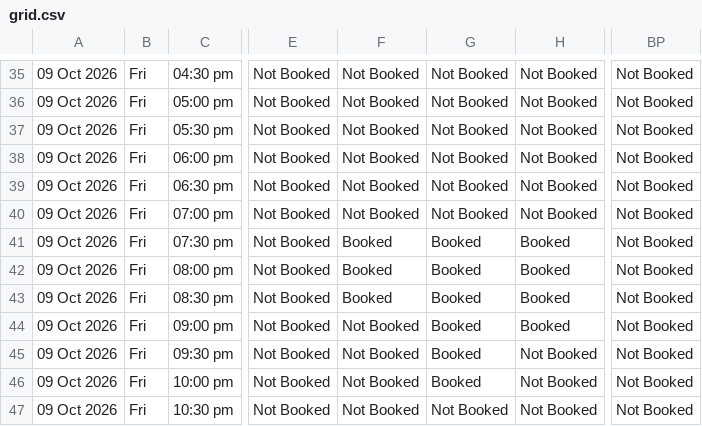
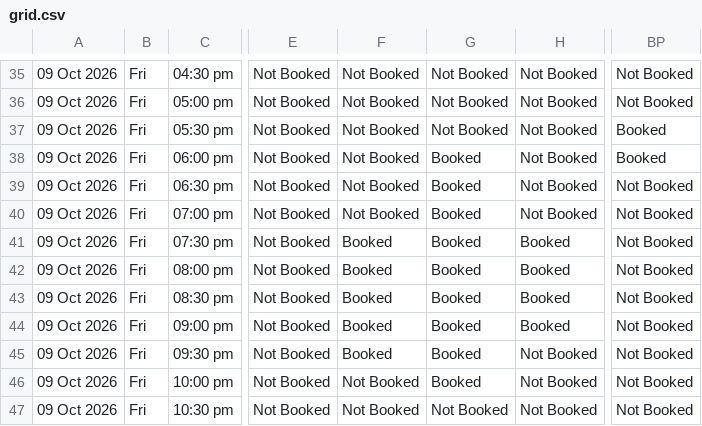
Before and after one commit to vij006/hudle-watch, a CSV file: output/grid.csv, drawn as a sheet; only a part is shown, gaps mark what is left out; the diff names each change by its address in the sheet, - before the commit and + after, or states it on an @@ line.

```diff
--- a/output/grid.csv
+++ b/output/grid.csv
-BP37:BP38: Not Booked
+BP37:BP38: Booked
-G38:G40: Not Booked
+G38:G40: Booked
-F44:F45: Not Booked
+F44:F45: Booked
```
Also changed, not shown: output/byday/day0.csv, output/latest.csv, 28 other files.
